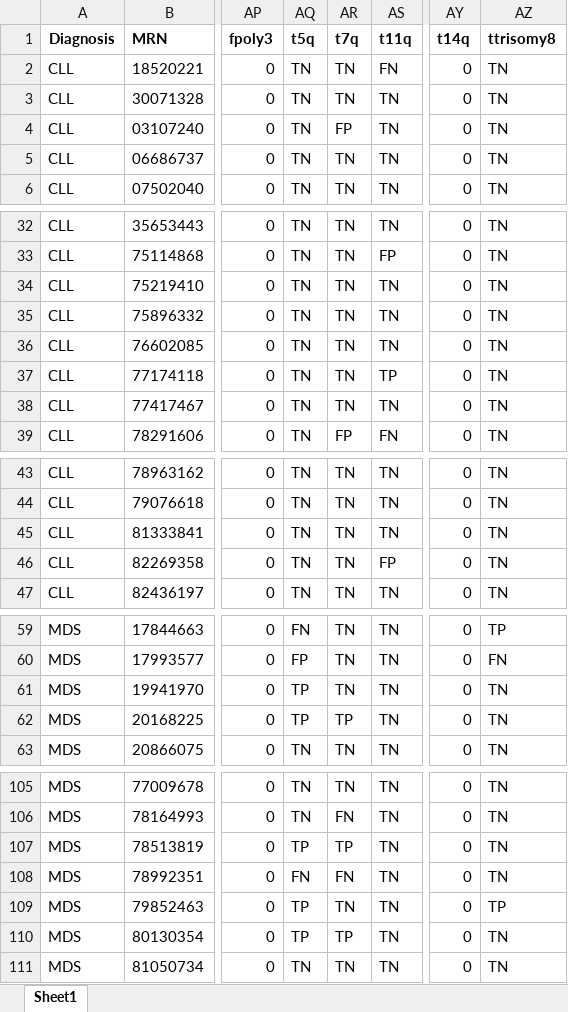
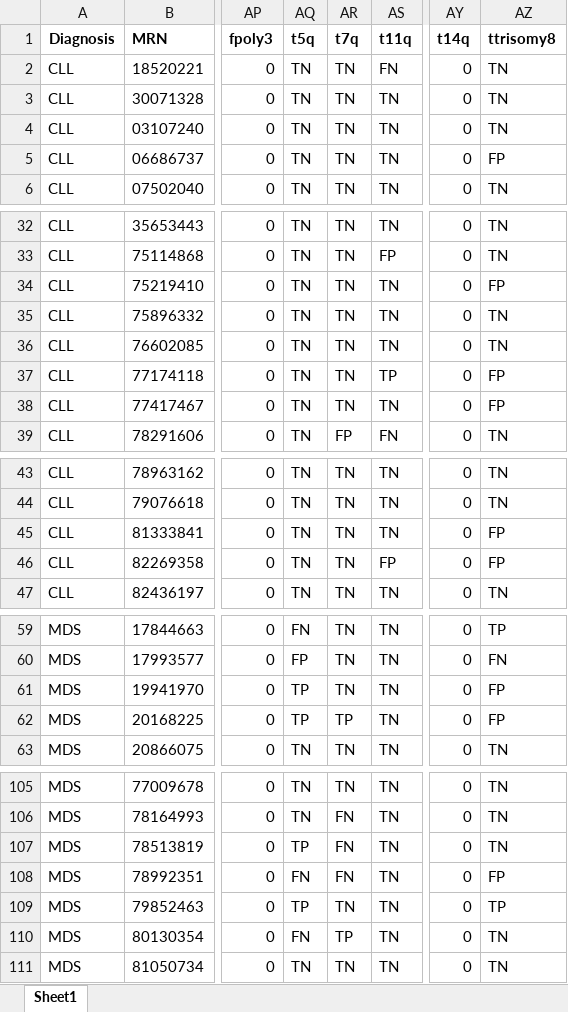
Before and after one commit to homijan/apm-cnv, an Excel workbook: tables/CNV_TFPN_ichorcna_segment.xlsx, sheet Sheet1, drawn as a sheet; only a part is shown, gaps mark what is left out; values as stored, in another font and other column widths than the file's, no borders; conditional formats not drawn; the diff covers the shown part only; the diff names each change by its address in the sheet, - before the commit and + after, or states it on an @@ line.

```diff
--- a/tables/CNV_TFPN_ichorcna_segment.xlsx (sheet Sheet1)
+++ b/tables/CNV_TFPN_ichorcna_segment.xlsx (sheet Sheet1)
-AR4 (t7q): FP
+AR4 (t7q): TN
-AZ5 (ttrisomy8): TN
+AZ5 (ttrisomy8): FP
-AZ34 (ttrisomy8): TN
+AZ34 (ttrisomy8): FP
-AZ37:AZ38 (ttrisomy8): TN
+AZ37:AZ38 (ttrisomy8): FP
-AZ45:AZ46 (ttrisomy8): TN
+AZ45:AZ46 (ttrisomy8): FP
-AZ61:AZ62 (ttrisomy8): TN
+AZ61:AZ62 (ttrisomy8): FP
-AR107 (t7q): TP
+AR107 (t7q): FN
-AZ108 (ttrisomy8): TN
+AZ108 (ttrisomy8): FP
-AQ110 (t5q): TP
+AQ110 (t5q): FN
```
Also changed, not shown: 7 edited cells elsewhere in this sheet, tables/CNV_TFPN_cnvkit_segment.xlsx, tables/CNV_copynumber_cnvkit_region.xlsx, 16 other files.
